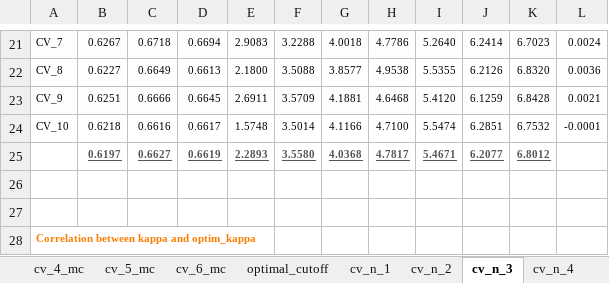
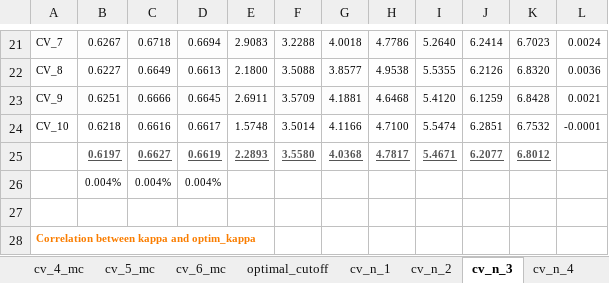
Before and after one commit to ivanliu1989/Prudential-Life-Insurance-Assessment, an Excel workbook: model_cv_log.xlsx, sheet cv_n_3, drawn as a sheet; only a part is shown, gaps mark what is left out; values as stored, in another font and other column widths than the file's, no borders; charts and pictures and conditional formats not drawn; the diff names each change by its address in the sheet, - before the commit and + after, or states it on an @@ line.

```diff
--- a/model_cv_log.xlsx (sheet cv_n_3)
+++ b/model_cv_log.xlsx (sheet cv_n_3)
-row 26: (empty)
+row 26:  | 0.004% | 0.004% | 0.004%
```
Also changed, not shown: sheet cv_n_5, sheet cv_n_2, sheet cv_n_1, sheet cv_n_4, sheet cv_lf_1, sheet cv_3, 9 more sheets, other sheet tabs, charts or pictures, 7 other files.
